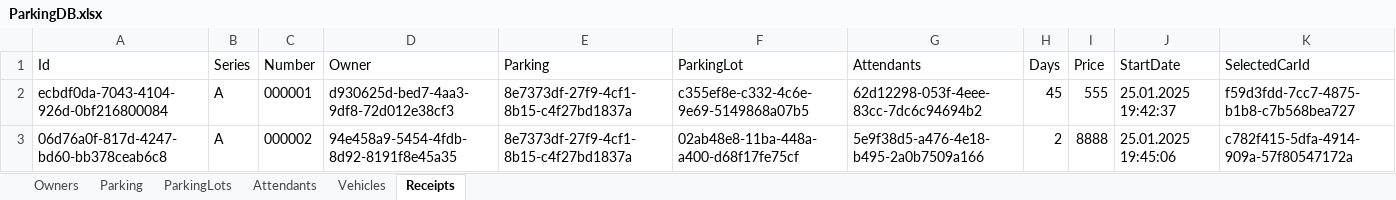
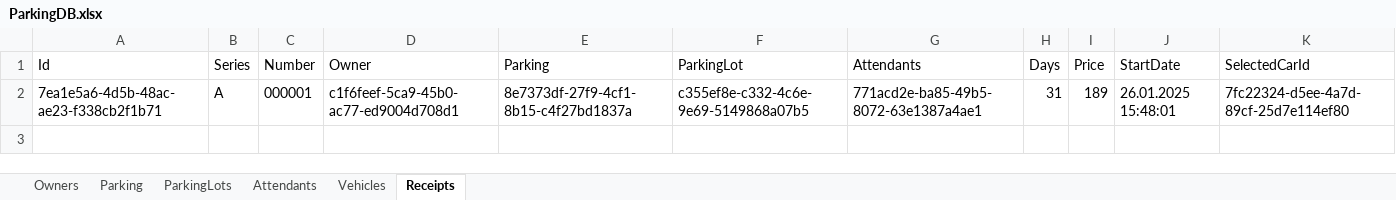
Before and after one commit to Nissko/parkingWPF_project, an Excel workbook: DbFolder/ParkingDB.xlsx, sheet Receipts, drawn as a sheet; values as stored, in another font and other column widths than the file's, no borders; the diff names each change by its address in the sheet, - before the commit and + after, or states it on an @@ line.

Commit message:
fix receipts

```diff
--- a/DbFolder/ParkingDB.xlsx (sheet Receipts)
+++ b/DbFolder/ParkingDB.xlsx (sheet Receipts)
-A2 (Id): ecbdf0da-7043-4104-926d-0bf216800084
+A2 (Id): 7ea1e5a6-4d5b-48ac-ae23-f338cb2f1b71
-D2 (Owner): d930625d-bed7-4aa3-9df8-72d012e38cf3
+D2 (Owner): c1f6feef-5ca9-45b0-ac77-ed9004d708d1
-G2 (Attendants): 62d12298-053f-4eee-83cc-7dc6c94694b2
+G2 (Attendants): 771acd2e-ba85-49b5-8072-63e1387a4ae1
-H2 (Days): 45
+H2 (Days): 31
-I2 (Price): 555
+I2 (Price): 189
-J2 (StartDate): 25.01.2025 19:42:37
+J2 (StartDate): 26.01.2025 15:48:01
-K2 (SelectedCarId): f59d3fdd-7cc7-4875-b1b8-c7b568bea727
+K2 (SelectedCarId): 7fc22324-d5ee-4a7d-89cf-25d7e114ef80
-row 3: 06d76a0f-817d-4247-bd60-bb378ceab6c8 | A | 000002 | 94e458a9-5454-4fdb-8d92-8191f8e45a35 | 8e7373df-27f9-4cf1-8b15-c4f27bd1837a | 02ab48e8-11ba-448a-a400-d68f17fe75cf | 5e9f38d5-a476-4e18-b495-2a0b7509a166 | 2 | 8888 | 25.01.2025 19:45:06 | c782f415-5dfa-4914-909a-57f80547172a
```
Also changed, not shown: sheet ParkingLots, 13 other files.
